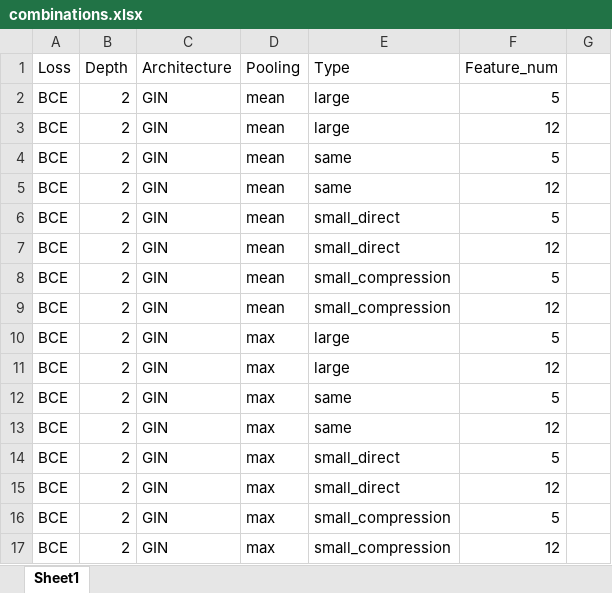
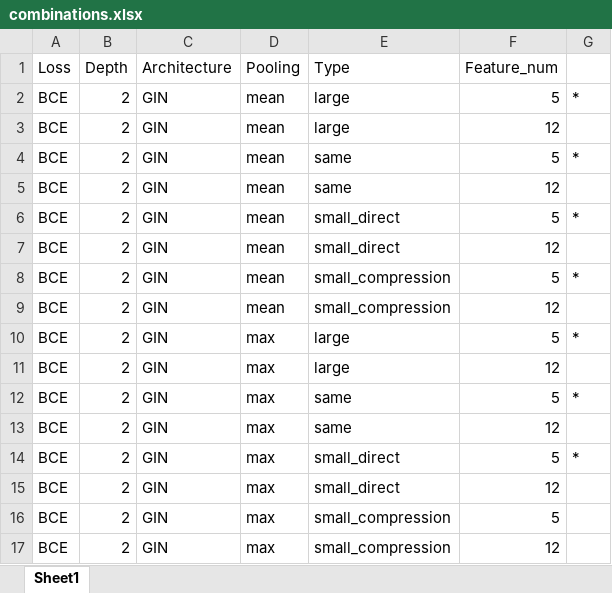
Before and after one commit to xuyhan/SuperpositionGNN, an Excel workbook: ExperimentList/combinations.xlsx, sheet Sheet1, drawn as a sheet; only a part is shown; values as stored, in another font and other column widths than the file's, no cell formats; the diff names each change by its address in the sheet, - before the commit and + after, or states it on an @@ line.

```diff
--- a/ExperimentList/combinations.xlsx (sheet Sheet1)
+++ b/ExperimentList/combinations.xlsx (sheet Sheet1)
-G2: (empty)
+G2: *
-G4: (empty)
+G4: *
-G6: (empty)
+G6: *
-G8: (empty)
+G8: *
-G10: (empty)
+G10: *
-G12: (empty)
+G12: *
-G14: (empty)
+G14: *
```
Also changed, not shown: cell formats, 35 other files.
